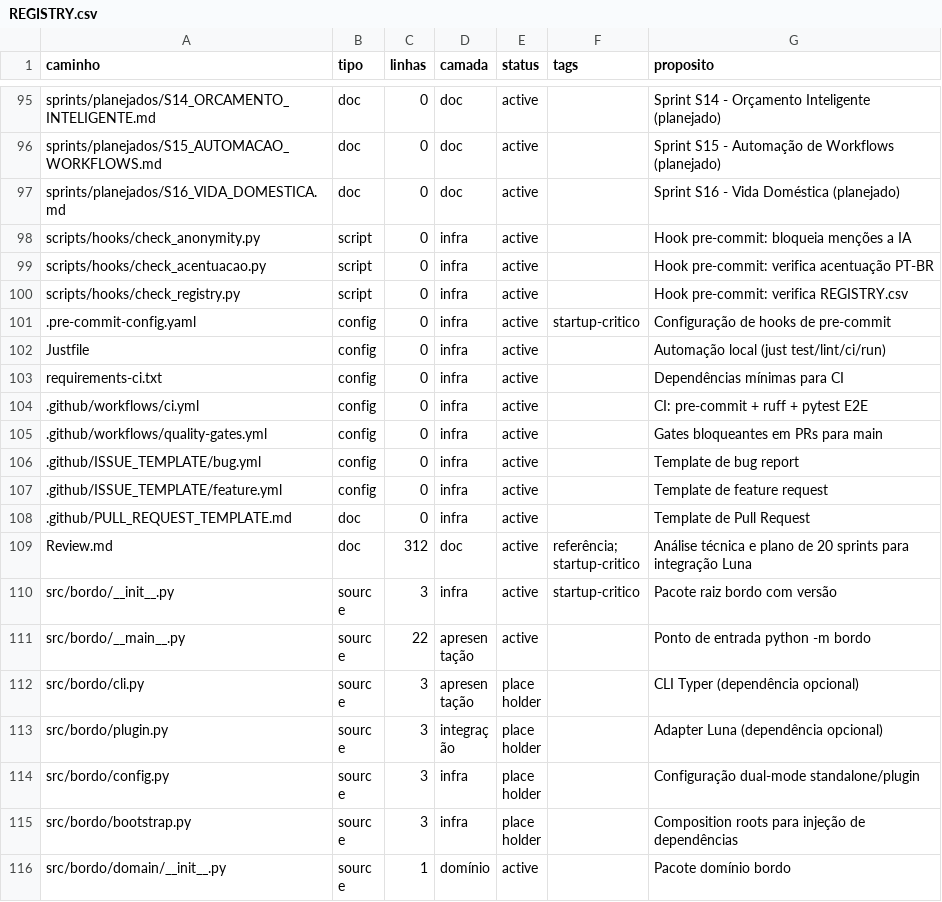
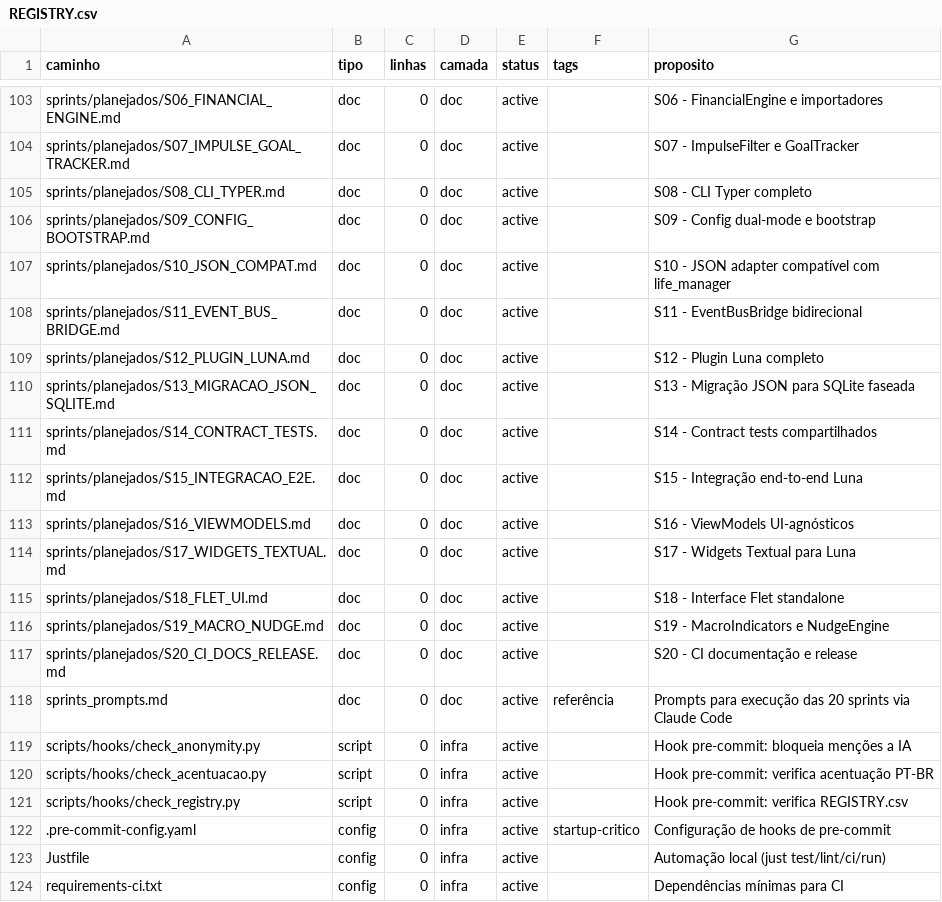
Before and after one commit to AndreBFarias/controle-de-bordo, a CSV file: REGISTRY.csv, drawn as a sheet; only a part is shown, gaps mark what is left out; the shorter side is filled out with more unchanged rows; addresses are those after the commit; the diff covers the shown part only; the diff names each change by its address in the sheet, - before the commit and + after, or states it on an @@ line.

Commit message:
docs: plano de 20 sprints com documentação completa e review técnico
20 arquivos de sprint (S01-S20) em sprints/planejados/ seguindo formato padrão.
Sprints legados movidos para sprints/planejados/legacy/.
INDEX.md e ROADMAP.md reescritos para o plano de 4 semanas.
Review.md e sprints_prompts.md adicionados como referência.

```diff
--- a/REGISTRY.csv
+++ b/REGISTRY.csv
-A103 (caminho): sprints/planejados/S14_ORCAMENTO_INTELIGENTE.md
+A103 (caminho): sprints/planejados/S06_FINANCIAL_ENGINE.md
-G103 (proposito): Sprint S14 - Orçamento Inteligente (planejado)
+G103 (proposito): S06 - FinancialEngine e importadores
+row 104: sprints/planejados/S07_IMPULSE_GOAL_TRACKER.md | doc | 0 | doc | active |  | S07 - ImpulseFilter e GoalTracker
+row 105: sprints/planejados/S08_CLI_TYPER.md | doc | 0 | doc | active |  | S08 - CLI Typer completo
-A106 (caminho): sprints/planejados/S15_AUTOMACAO_WORKFLOWS.md
+A106 (caminho): sprints/planejados/S09_CONFIG_BOOTSTRAP.md
-G106 (proposito): Sprint S15 - Automação de Workflows (planejado)
+G106 (proposito): S09 - Config dual-mode e bootstrap
-A107 (caminho): sprints/planejados/S16_VIDA_DOMESTICA.md
+A107 (caminho): sprints/planejados/S10_JSON_COMPAT.md
-G107 (proposito): Sprint S16 - Vida Doméstica (planejado)
+G107 (proposito): S10 - JSON adapter compatível com life_manager
+row 108: sprints/planejados/S11_EVENT_BUS_BRIDGE.md | doc | 0 | doc | active |  | S11 - EventBusBridge bidirecional
+row 109: sprints/planejados/S12_PLUGIN_LUNA.md | doc | 0 | doc | active |  | S12 - Plugin Luna completo
+row 110: sprints/planejados/S13_MIGRACAO_JSON_SQLITE.md | doc | 0 | doc | active |  | S13 - Migração JSON para SQLite faseada
+row 111: sprints/planejados/S14_CONTRACT_TESTS.md | doc | 0 | doc | active |  | S14 - Contract tests compartilhados
+row 112: sprints/planejados/S15_INTEGRACAO_E2E.md | doc | 0 | doc | active |  | S15 - Integração end-to-end Luna
+row 113: sprints/planejados/S16_VIEWMODELS.md | doc | 0 | doc | active |  | S16 - ViewModels UI-agnósticos
+row 114: sprints/planejados/S17_WIDGETS_TEXTUAL.md | doc | 0 | doc | active |  | S17 - Widgets Textual para Luna
+row 115: sprints/planejados/S18_FLET_UI.md | doc | 0 | doc | active |  | S18 - Interface Flet standalone
+row 116: sprints/planejados/S19_MACRO_NUDGE.md | doc | 0 | doc | active |  | S19 - MacroIndicators e NudgeEngine
+row 117: sprints/planejados/S20_CI_DOCS_RELEASE.md | doc | 0 | doc | active |  | S20 - CI documentação e release
+row 118: sprints_prompts.md | doc | 0 | doc | active | referência | Prompts para execução das 20 sprints via Claude Code
```
Also changed, not shown: 8 added rows and 42 edited cells elsewhere in this file, 42 other files.
